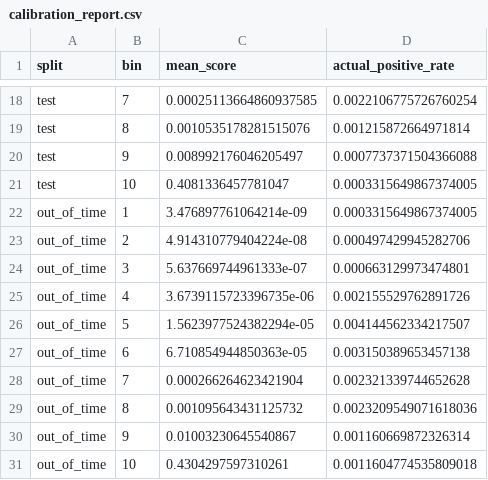
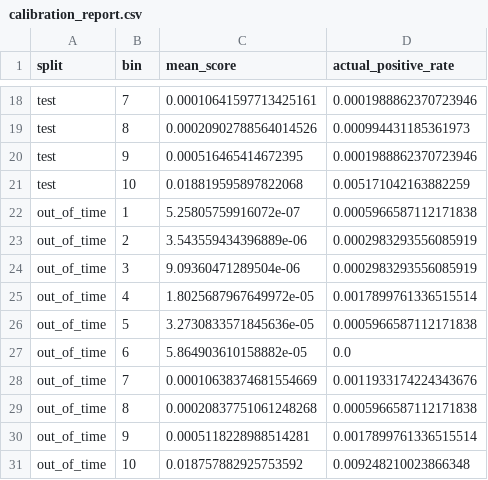
Before and after one commit to moisesmember/financial_transactions_pipeline, a CSV file: artifacts/calibration_report.csv, drawn as a sheet; only a part is shown, gaps mark what is left out; the diff covers the shown part only; the diff names each change by its address in the sheet, - before the commit and + after, or states it on an @@ line.

```diff
--- a/artifacts/calibration_report.csv
+++ b/artifacts/calibration_report.csv
-C18 (mean_score): 0.00025113664860937585
+C18 (mean_score): 0.00010641597713425161
-D18 (actual_positive_rate): 0.0022106775726760254
+D18 (actual_positive_rate): 0.0001988862370723946
-C19 (mean_score): 0.0010535178281515076
+C19 (mean_score): 0.00020902788564014526
-D19 (actual_positive_rate): 0.001215872664971814
+D19 (actual_positive_rate): 0.000994431185361973
-C20 (mean_score): 0.008992176046205497
+C20 (mean_score): 0.000516465414672395
-D20 (actual_positive_rate): 0.0007737371504366088
+D20 (actual_positive_rate): 0.0001988862370723946
-C21 (mean_score): 0.4081336457781047
+C21 (mean_score): 0.018819595897822068
-D21 (actual_positive_rate): 0.0003315649867374005
+D21 (actual_positive_rate): 0.005171042163882259
-C22 (mean_score): 3.476897761064214e-09
+C22 (mean_score): 5.25805759916072e-07
-D22 (actual_positive_rate): 0.0003315649867374005
+D22 (actual_positive_rate): 0.0005966587112171838
-C23 (mean_score): 4.914310779404224e-08
+C23 (mean_score): 3.543559434396889e-06
-D23 (actual_positive_rate): 0.000497429945282706
+D23 (actual_positive_rate): 0.0002983293556085919
-C24 (mean_score): 5.637669744961333e-07
+C24 (mean_score): 9.09360471289504e-06
-D24 (actual_positive_rate): 0.000663129973474801
+D24 (actual_positive_rate): 0.0002983293556085919
-C25 (mean_score): 3.6739115723396735e-06
+C25 (mean_score): 1.8025687967649972e-05
-D25 (actual_positive_rate): 0.002155529762891726
+D25 (actual_positive_rate): 0.0017899761336515514
-C26 (mean_score): 1.5623977524382294e-05
+C26 (mean_score): 3.2730833571845636e-05
-D26 (actual_positive_rate): 0.004144562334217507
+D26 (actual_positive_rate): 0.0005966587112171838
-C27 (mean_score): 6.710854944850363e-05
+C27 (mean_score): 5.864903610158882e-05
-D27 (actual_positive_rate): 0.003150389653457138
+D27 (actual_positive_rate): 0.0
-C28 (mean_score): 0.000266264623421904
+C28 (mean_score): 0.00010638374681554669
-D28 (actual_positive_rate): 0.002321339744652628
+D28 (actual_positive_rate): 0.0011933174224343676
-C29 (mean_score): 0.001095643431125732
+C29 (mean_score): 0.00020837751061248268
-D29 (actual_positive_rate): 0.0023209549071618036
+D29 (actual_positive_rate): 0.0005966587112171838
-C30 (mean_score): 0.01003230645540867
+C30 (mean_score): 0.0005118228988514281
-D30 (actual_positive_rate): 0.001160669872326314
+D30 (actual_positive_rate): 0.0017899761336515514
-C31 (mean_score): 0.4304297597310261
+C31 (mean_score): 0.018757882925753592
-D31 (actual_positive_rate): 0.0011604774535809018
+D31 (actual_positive_rate): 0.009248210023866348
```
Also changed, not shown: 31 edited cells elsewhere in this file, artifacts/score_deciles.csv, artifacts/threshold_cost_scenarios.csv, 49 other files.
